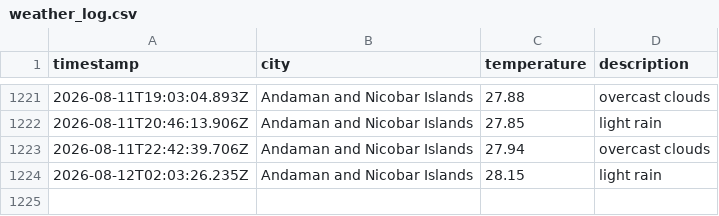
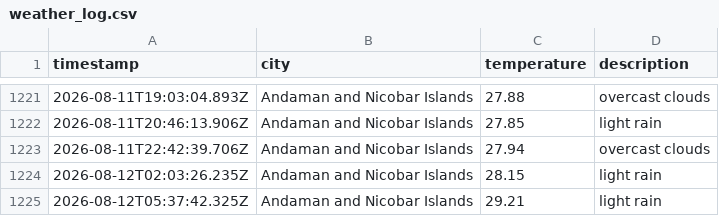
Before and after one commit to dougthenugget21/Weather-App-JS, a CSV file: data/weather_log.csv, drawn as a sheet; only a part is shown, gaps mark what is left out.

```diff
--- a/data/weather_log.csv
+++ b/data/weather_log.csv
@@ -1224 +1224,2 @@ timestamp,city,temperature,description
 2026-08-12T02:03:26.235Z,Andaman and Nicobar Islands,28.15,light rain
+2026-08-12T05:37:42.325Z,Andaman and Nicobar Islands,29.21,light rain
```
Also changed, not shown: 1 other file.
